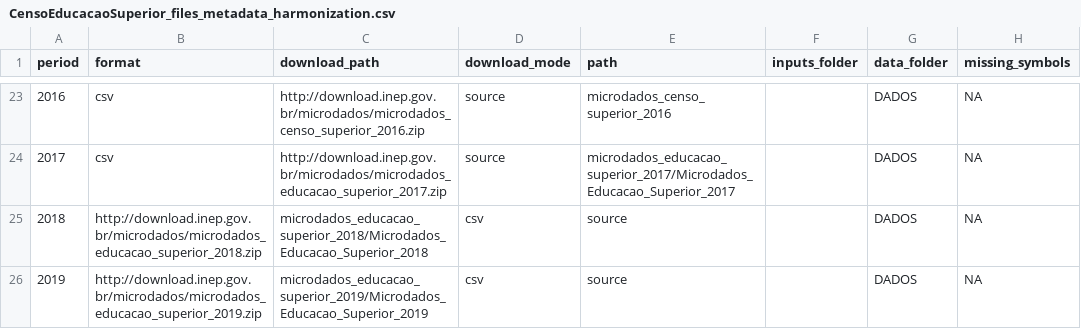
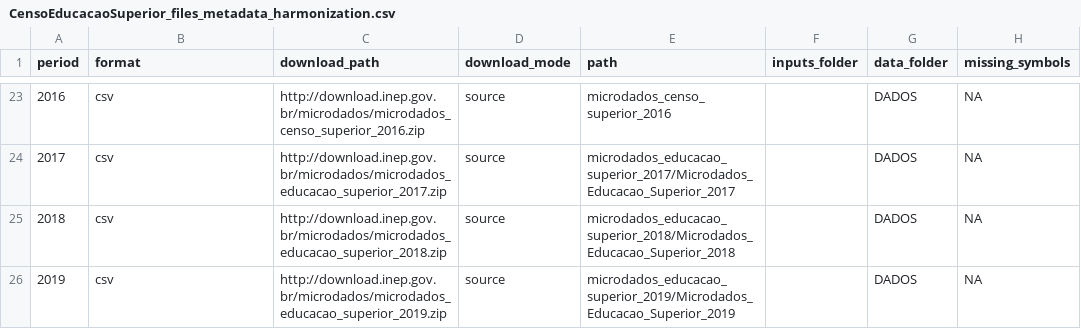
Before and after one commit to rodrigoesborges/microdadosBrasil, a CSV file: inst/extdata/CensoEducacaoSuperior_files_metadata_harmonization.csv, drawn as a sheet; only a part is shown, gaps mark what is left out; the diff names each change by its address in the sheet, - before the commit and + after, or states it on an @@ line.

Commit message:
fixed wrong order of updated columns 2018 and 2019
Ajustada ordem incorreta em metadados harmonizados 2018 e 2019

```diff
--- a/inst/extdata/CensoEducacaoSuperior_files_metadata_harmonization.csv
+++ b/inst/extdata/CensoEducacaoSuperior_files_metadata_harmonization.csv
-B25 (format): http://download.inep.gov.br/microdados/microdados_educacao_superior_2018.zip
+B25 (format): csv
-C25 (download_path): microdados_educacao_superior_2018/Microdados_Educacao_Superior_2018
+C25 (download_path): http://download.inep.gov.br/microdados/microdados_educacao_superior_2018.zip
-D25:D26 (download_mode): csv
+D25:D26 (download_mode): source
-E25 (path): source
+E25 (path): microdados_educacao_superior_2018/Microdados_Educacao_Superior_2018
-B26 (format): http://download.inep.gov.br/microdados/microdados_educacao_superior_2019.zip
+B26 (format): csv
-C26 (download_path): microdados_educacao_superior_2019/Microdados_Educacao_Superior_2019
+C26 (download_path): http://download.inep.gov.br/microdados/microdados_educacao_superior_2019.zip
-E26 (path): source
+E26 (path): microdados_educacao_superior_2019/Microdados_Educacao_Superior_2019
```
